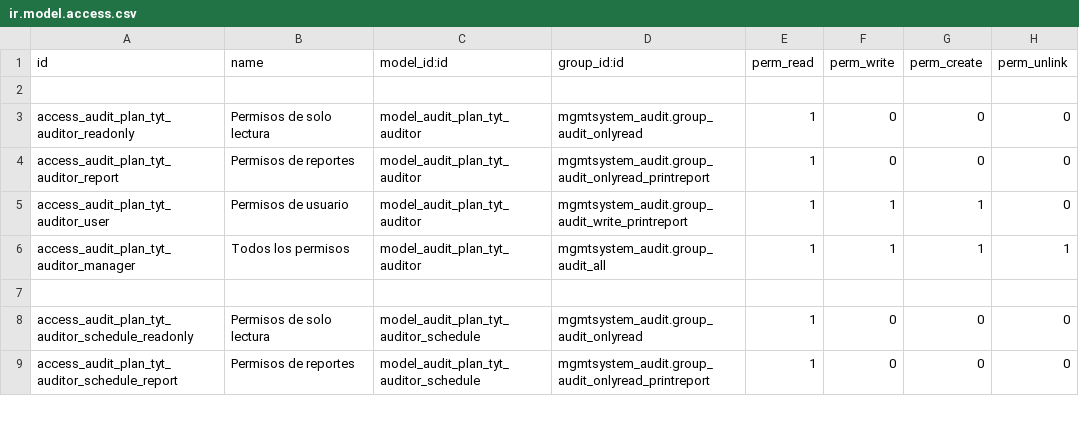
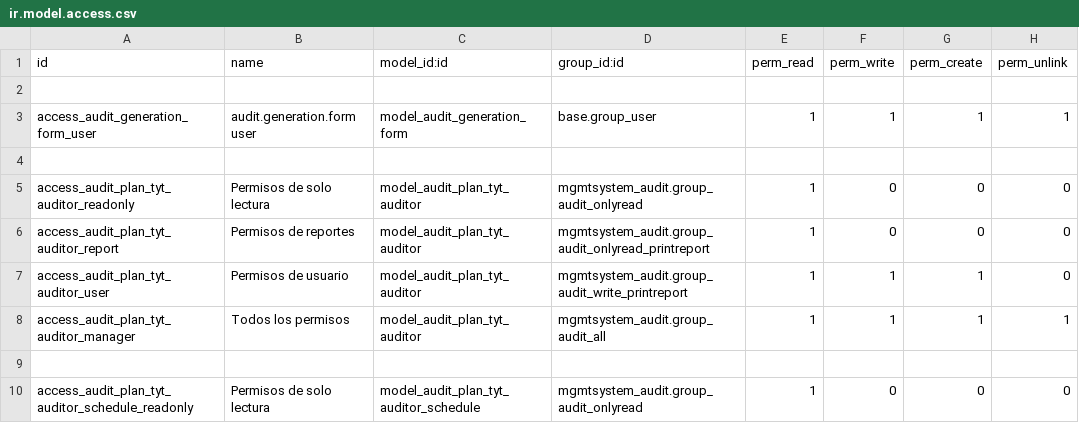
Before and after one commit to SoyCalidad/tyt_calidad_, a CSV file: tyt_audit/security/ir.model.access.csv, drawn as a sheet; only a part is shown; the shorter side is filled out with more unchanged rows; the diff names each change by its address in the sheet, - before the commit and + after, or states it on an @@ line.

Commit message:
[ADD] tyt_audit:audit_application_form V1 complete
- Completed the "Generar Auditoría" button functionality.
- The urls of the forms are generated correctly using audit_audit_id and audit_form_id
- Created audit_aplicacion_form.xml and audit_aplicacion_form.py.
- Implemented multiple methods connecting the forms and database.
- Delivered the initial version (V1) of the audit form.
- "Evidencia" and "Siguiente" buttons working
- "Evidencia" button: 20MB restriction and only supports "pdf", "png" and "jepg" to attach a file

```diff
--- a/tyt_audit/security/ir.model.access.csv
+++ b/tyt_audit/security/ir.model.access.csv
+row 3: access_audit_generation_form_user | audit.generation.form user | model_audit_generation_form | base.group_user | 1 | 1 | 1 | 1
+row 4: (empty)
```
Also changed, not shown: 11 other files.
